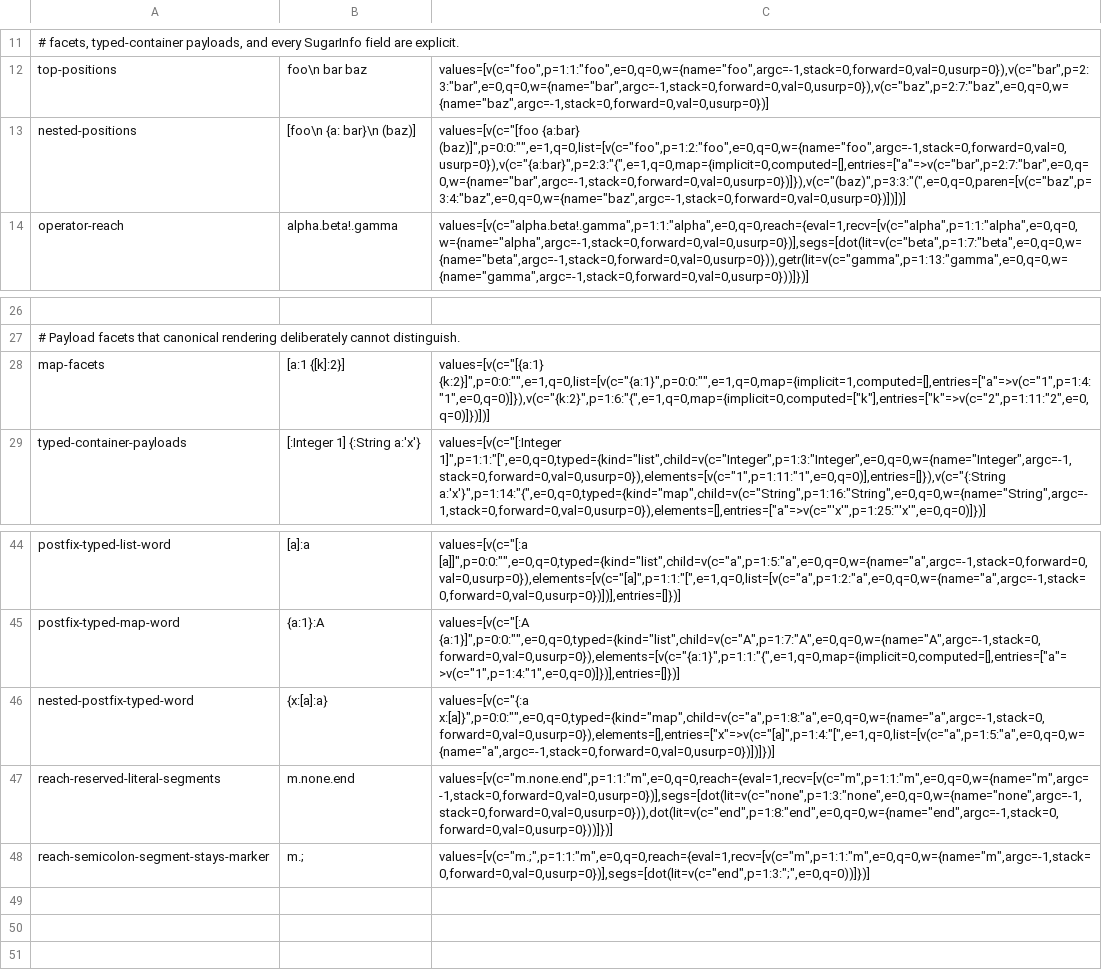
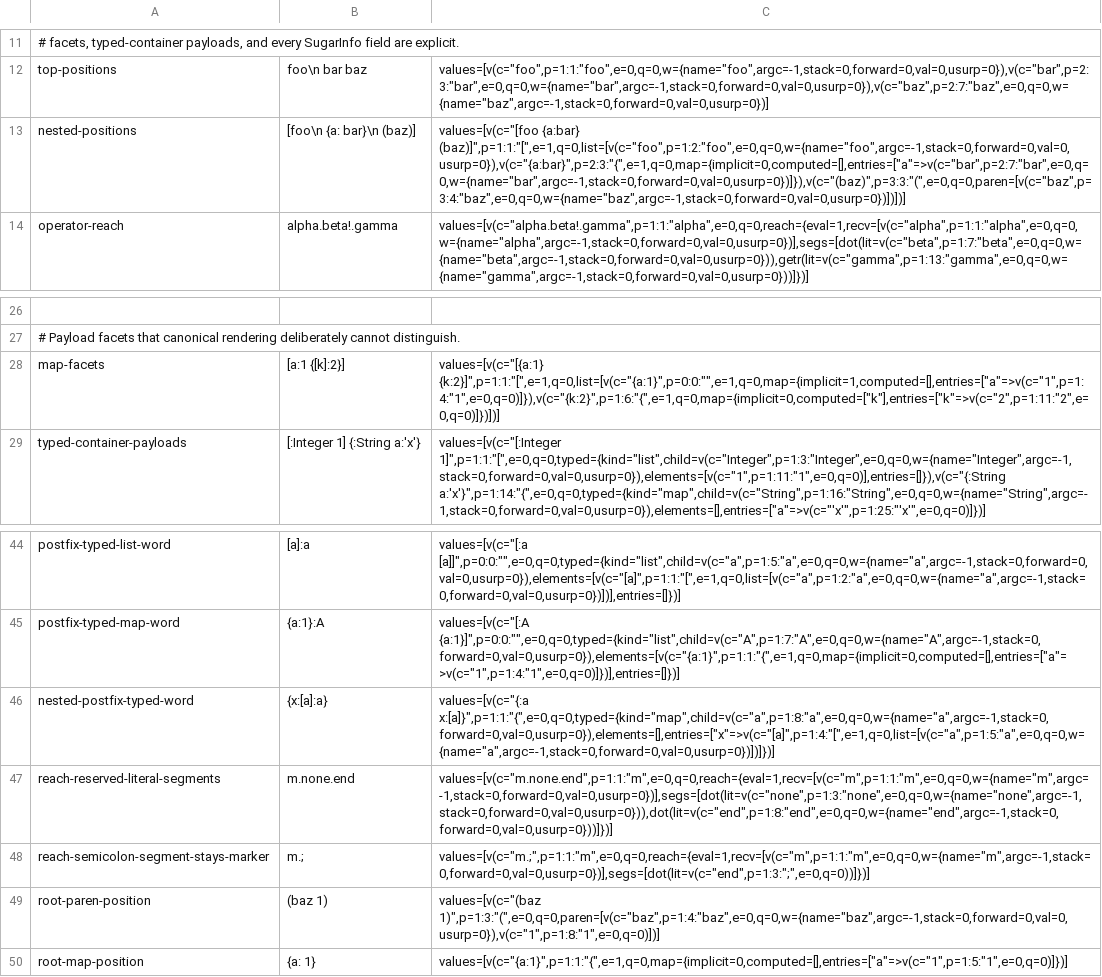
Before and after one commit to boru-lang/boru, a TSV file: parser/spec/shape.tsv, drawn as a sheet; only a part is shown, gaps mark what is left out; the diff names each change by its address in the sheet, - before the commit and + after, or states it on an @@ line.

```diff
--- a/parser/spec/shape.tsv
+++ b/parser/spec/shape.tsv
-C13: values=[v(c="[foo {a:bar} (baz)]",p=0:0:"",e=1,q=0,list=[v(c="foo",p=1:2:"foo",e=0,q=0,w={name="foo",argc=-1,stack=0,forward=0,val=0,usurp=0}),v(c="{a:bar}",p=2:3:"{",e=1,q=0,map={implicit=0,computed=[],entries=["a"=>v(c="bar",p=2:7:"bar",e=0,q=0,w={name="bar",argc=-1,stack=0,forward=0,val=0,usurp=0})]}),v(c="(baz)",p=3:3:"(",e=0,q=0,paren=[v(c="baz",p=3:4:"baz",e=0,q=0,w={name="baz",argc=-1,stack=0,forward=0,val=0,usurp=0})])])]
+C13: values=[v(c="[foo {a:bar} (baz)]",p=1:1:"[",e=1,q=0,list=[v(c="foo",p=1:2:"foo",e=0,q=0,w={name="foo",argc=-1,stack=0,forward=0,val=0,usurp=0}),v(c="{a:bar}",p=2:3:"{",e=1,q=0,map={implicit=0,computed=[],entries=["a"=>v(c="bar",p=2:7:"bar",e=0,q=0,w={name="bar",argc=-1,stack=0,forward=0,val=0,usurp=0})]}),v(c="(baz)",p=3:3:"(",e=0,q=0,paren=[v(c="baz",p=3:4:"baz",e=0,q=0,w={name="baz",argc=-1,stack=0,forward=0,val=0,usurp=0})])])]
-C28: values=[v(c="[{a:1} {k:2}]",p=0:0:"",e=1,q=0,list=[v(c="{a:1}",p=0:0:"",e=1,q=0,map={implicit=1,computed=[],entries=["a"=>v(c="1",p=1:4:"1",e=0,q=0)]}),v(c="{k:2}",p=1:6:"{",e=1,q=0,map={implicit=0,computed=["k"],entries=["k"=>v(c="2",p=1:11:"2",e=0,q=0)]})])]
+C28: values=[v(c="[{a:1} {k:2}]",p=1:1:"[",e=1,q=0,list=[v(c="{a:1}",p=0:0:"",e=1,q=0,map={implicit=1,computed=[],entries=["a"=>v(c="1",p=1:4:"1",e=0,q=0)]}),v(c="{k:2}",p=1:6:"{",e=1,q=0,map={implicit=0,computed=["k"],entries=["k"=>v(c="2",p=1:11:"2",e=0,q=0)]})])]
-C46: values=[v(c="{:a x:[a]}",p=0:0:"",e=0,q=0,typed={kind="map",child=v(c="a",p=1:8:"a",e=0,q=0,w={name="a",argc=-1,stack=0,forward=0,val=0,usurp=0}),elements=[],entries=["x"=>v(c="[a]",p=1:4:"[",e=1,q=0,list=[v(c="a",p=1:5:"a",e=0,q=0,w={name="a",argc=-1,stack=0,forward=0,val=0,usurp=0})])]})]
+C46: values=[v(c="{:a x:[a]}",p=1:1:"{",e=0,q=0,typed={kind="map",child=v(c="a",p=1:8:"a",e=0,q=0,w={name="a",argc=-1,stack=0,forward=0,val=0,usurp=0}),elements=[],entries=["x"=>v(c="[a]",p=1:4:"[",e=1,q=0,list=[v(c="a",p=1:5:"a",e=0,q=0,w={name="a",argc=-1,stack=0,forward=0,val=0,usurp=0})])]})]
+row 49: root-paren-position | (baz 1) | values=[v(c="(baz 1)",p=1:3:"(",e=0,q=0,paren=[v(c="baz",p=1:4:"baz",e=0,q=0,w={name="baz",argc=-1,stack=0,forward=0,val=0,usurp=0}),v(c="1",p=1:8:"1",e=0,q=0)])]
+row 50: root-map-position | {a: 1} | values=[v(c="{a:1}",p=1:1:"{",e=1,q=0,map={implicit=0,computed=[],entries=["a"=>v(c="1",p=1:5:"1",e=0,q=0)]})]
```
Also changed, not shown: 7 other files.
